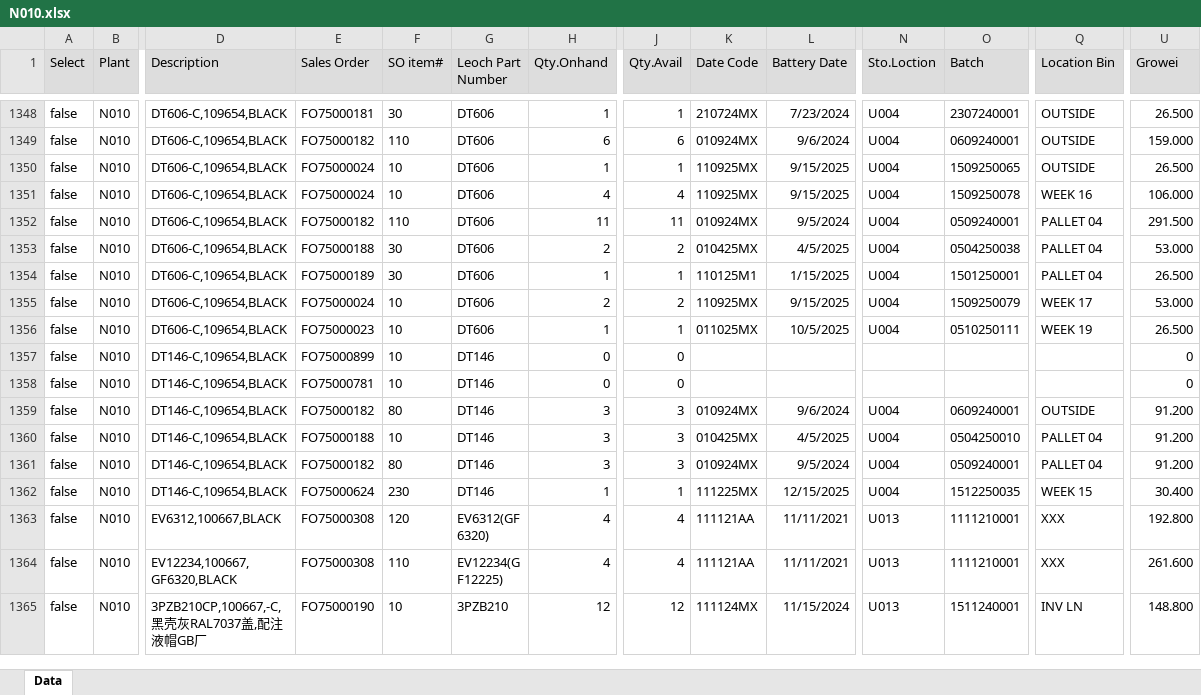
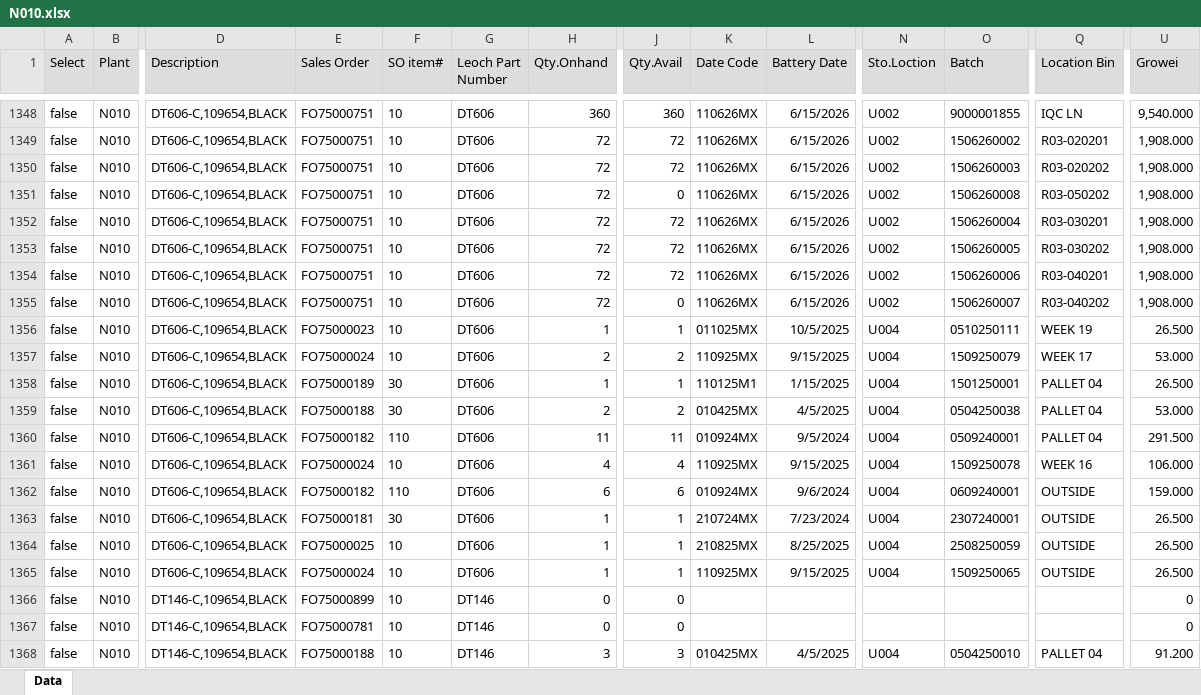
Before and after one commit to LeochBattery/Leoch-Inventory, an Excel workbook: N010.xlsx, sheet Data, drawn as a sheet; only a part is shown, gaps mark what is left out; the shorter side is filled out with more unchanged rows; values as stored, in another font and other column widths than the file's, no borders; rows hold the shown columns only; the diff covers the shown part only; the diff names each change by its address in the sheet, - before the commit and + after, or states it on an @@ line.

```diff
--- a/N010.xlsx (sheet Data)
+++ b/N010.xlsx (sheet Data)
-E1348 (Sales Order): FO75000181
+E1348 (Sales Order): FO75000751
-F1348 (SO item#): 30
+F1348 (SO item#): 10
-H1348 (Qty.Onhand): 1
+H1348 (Qty.Onhand): 360
-J1348 (Qty.Avail): 1
+J1348 (Qty.Avail): 360
-K1348 (Date Code): 210724MX
+K1348 (Date Code): 110626MX
-L1348 (Battery Date): 7/23/2024
+L1348 (Battery Date): 6/15/2026
-N1348 (Sto.Loction): U004
+N1348 (Sto.Loction): U002
-O1348 (Batch): 2307240001
+O1348 (Batch): 9000001855
-Q1348 (Location Bin): OUTSIDE
+Q1348 (Location Bin): IQC LN
-U1348 (Growei): 26.500
+U1348 (Growei): 9,540.000
+row 1349: false | N010 | DT606-C,109654,BLACK | FO75000751 | 10 | DT606 | 72 | 72 | 110626MX | 6/15/2026 | U002 | 1506260002 | R03-020201 | 1,908.000
+row 1350: false | N010 | DT606-C,109654,BLACK | FO75000751 | 10 | DT606 | 72 | 72 | 110626MX | 6/15/2026 | U002 | 1506260003 | R03-020202 | 1,908.000
+row 1351: false | N010 | DT606-C,109654,BLACK | FO75000751 | 10 | DT606 | 72 | 0 | 110626MX | 6/15/2026 | U002 | 1506260008 | R03-050202 | 1,908.000
+row 1352: false | N010 | DT606-C,109654,BLACK | FO75000751 | 10 | DT606 | 72 | 72 | 110626MX | 6/15/2026 | U002 | 1506260004 | R03-030201 | 1,908.000
+row 1353: false | N010 | DT606-C,109654,BLACK | FO75000751 | 10 | DT606 | 72 | 72 | 110626MX | 6/15/2026 | U002 | 1506260005 | R03-030202 | 1,908.000
+row 1354: false | N010 | DT606-C,109654,BLACK | FO75000751 | 10 | DT606 | 72 | 72 | 110626MX | 6/15/2026 | U002 | 1506260006 | R03-040201 | 1,908.000
+row 1355: false | N010 | DT606-C,109654,BLACK | FO75000751 | 10 | DT606 | 72 | 0 | 110626MX | 6/15/2026 | U002 | 1506260007 | R03-040202 | 1,908.000
@@ row 1355 moved to row 1357: false @@
@@ row 1354 moved to row 1358: false @@
@@ row 1353 moved to row 1359: false @@
@@ row 1352 moved to row 1360: false @@
@@ row 1351 moved to row 1361: false @@
+row 1363: false | N010 | DT606-C,109654,BLACK | FO75000181 | 30 | DT606 | 1 | 1 | 210724MX | 7/23/2024 | U004 | 2307240001 | OUTSIDE | 26.500
+row 1364: false | N010 | DT606-C,109654,BLACK | FO75000025 | 10 | DT606 | 1 | 1 | 210825MX | 8/25/2025 | U004 | 2508250059 | OUTSIDE | 26.500
@@ row 1359 moved to row 1369: false @@
```
Also changed, not shown: 12 added rows, 11 removed rows, 778 moved rows and 77 edited cells elsewhere in this sheet.
